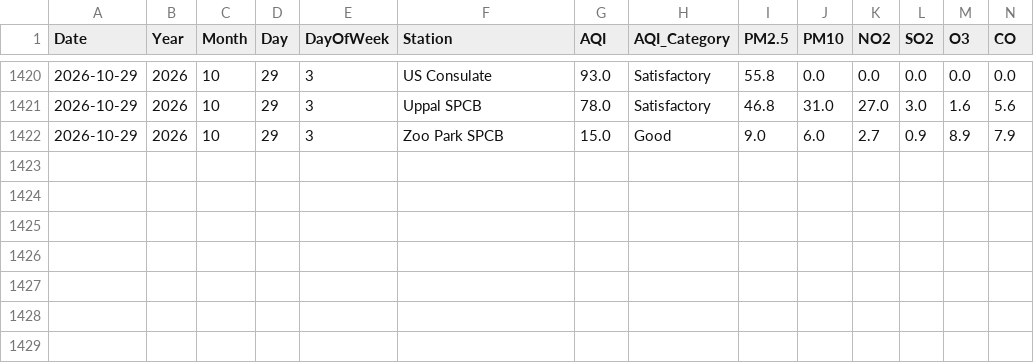
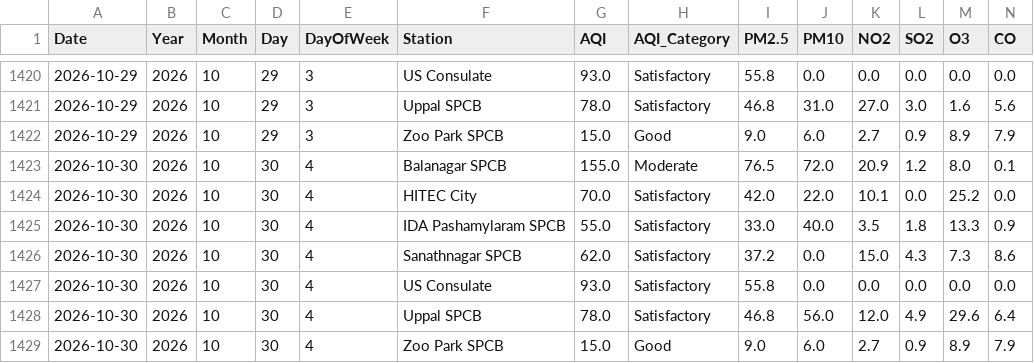
Before and after one commit to Rohan0639/Forecast, a CSV file: api/data/live_aqi_dataset.csv, drawn as a sheet; only a part is shown, gaps mark what is left out; rows hold the shown columns only; the diff names each change by its address in the sheet, - before the commit and + after, or states it on an @@ line.

```diff
--- a/api/data/live_aqi_dataset.csv
+++ b/api/data/live_aqi_dataset.csv
+row 1423: 2026-10-30 | 2026 | 10 | 30 | 4 | Balanagar SPCB | 155.0 | Moderate | 76.5 | 72.0 | 20.9 | 1.2 | 8.0 | 0.1
+row 1424: 2026-10-30 | 2026 | 10 | 30 | 4 | HITEC City | 70.0 | Satisfactory | 42.0 | 22.0 | 10.1 | 0.0 | 25.2 | 0.0
+row 1425: 2026-10-30 | 2026 | 10 | 30 | 4 | IDA Pashamylaram SPCB | 55.0 | Satisfactory | 33.0 | 40.0 | 3.5 | 1.8 | 13.3 | 0.9
+row 1426: 2026-10-30 | 2026 | 10 | 30 | 4 | Sanathnagar SPCB | 62.0 | Satisfactory | 37.2 | 0.0 | 15.0 | 4.3 | 7.3 | 8.6
+row 1427: 2026-10-30 | 2026 | 10 | 30 | 4 | US Consulate | 93.0 | Satisfactory | 55.8 | 0.0 | 0.0 | 0.0 | 0.0 | 0.0
+row 1428: 2026-10-30 | 2026 | 10 | 30 | 4 | Uppal SPCB | 78.0 | Satisfactory | 46.8 | 56.0 | 12.0 | 4.9 | 29.6 | 6.4
+row 1429: 2026-10-30 | 2026 | 10 | 30 | 4 | Zoo Park SPCB | 15.0 | Good | 9.0 | 6.0 | 2.7 | 0.9 | 8.9 | 7.9
```
Also changed, not shown: api/data/hyderabad_live_weather.csv.
